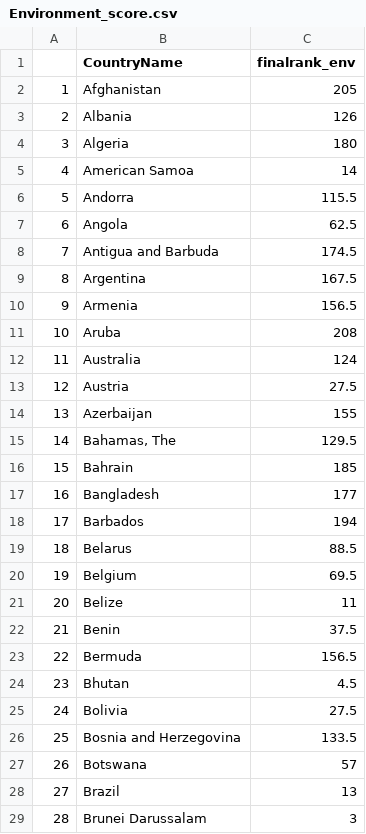
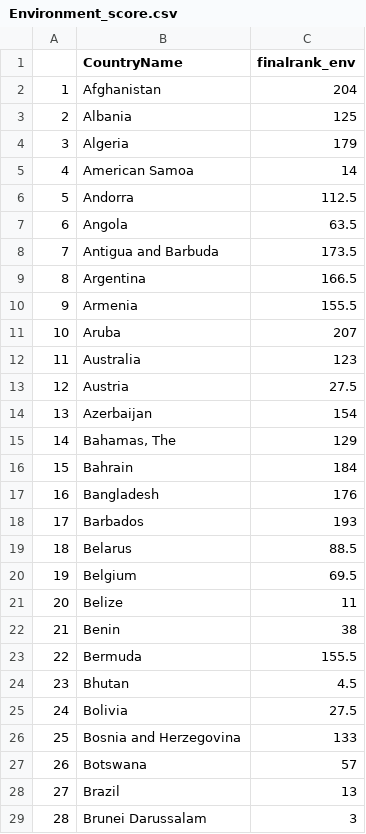
Before and after one commit to Seranne/IntroDSproject, a CSV file: Scored data+Rmds/Environment_score.csv, drawn as a sheet; only a part is shown; the diff covers the shown part only; the diff names each change by its address in the sheet, - before the commit and + after, or states it on an @@ line.

Commit message:
jkb

```diff
--- a/Scored data+Rmds/Environment_score.csv
+++ b/Scored data+Rmds/Environment_score.csv
-C2 (finalrank_env): 205
+C2 (finalrank_env): 204
-C3 (finalrank_env): 126
+C3 (finalrank_env): 125
-C4 (finalrank_env): 180
+C4 (finalrank_env): 179
-C6 (finalrank_env): 115.5
+C6 (finalrank_env): 112.5
-C7 (finalrank_env): 62.5
+C7 (finalrank_env): 63.5
-C8 (finalrank_env): 174.5
+C8 (finalrank_env): 173.5
-C9 (finalrank_env): 167.5
+C9 (finalrank_env): 166.5
-C10 (finalrank_env): 156.5
+C10 (finalrank_env): 155.5
-C11 (finalrank_env): 208
+C11 (finalrank_env): 207
-C12 (finalrank_env): 124
+C12 (finalrank_env): 123
-C14 (finalrank_env): 155
+C14 (finalrank_env): 154
-C15 (finalrank_env): 129.5
+C15 (finalrank_env): 129
-C16 (finalrank_env): 185
+C16 (finalrank_env): 184
-C17 (finalrank_env): 177
+C17 (finalrank_env): 176
-C18 (finalrank_env): 194
+C18 (finalrank_env): 193
-C22 (finalrank_env): 37.5
+C22 (finalrank_env): 38
-C23 (finalrank_env): 156.5
+C23 (finalrank_env): 155.5
-C26 (finalrank_env): 133.5
+C26 (finalrank_env): 133
```
Also changed, not shown: 1 removed row, 120 edited cells and row numbers in column A elsewhere in this file.
